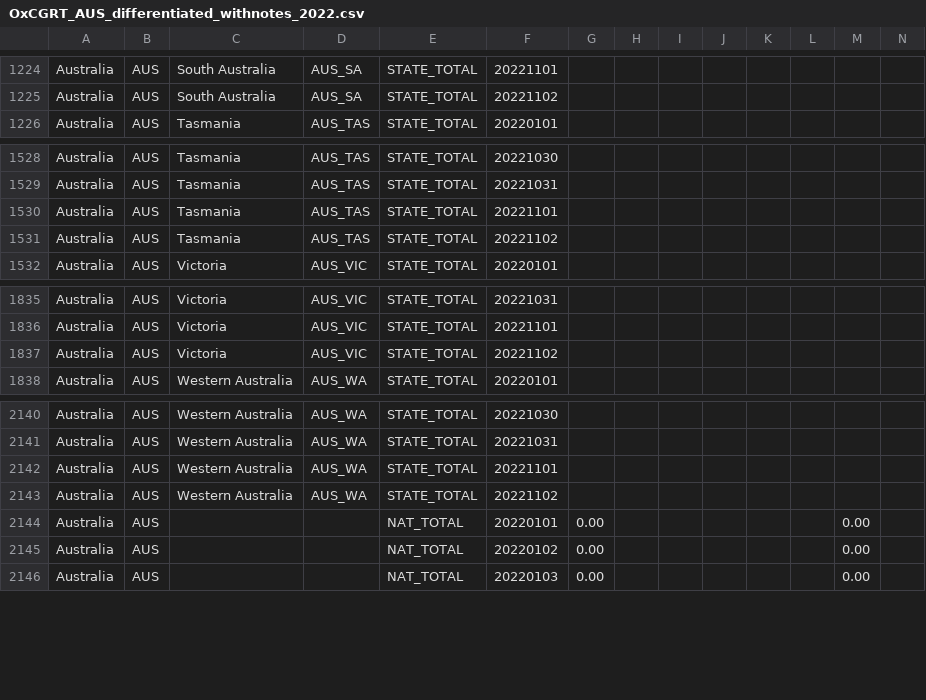
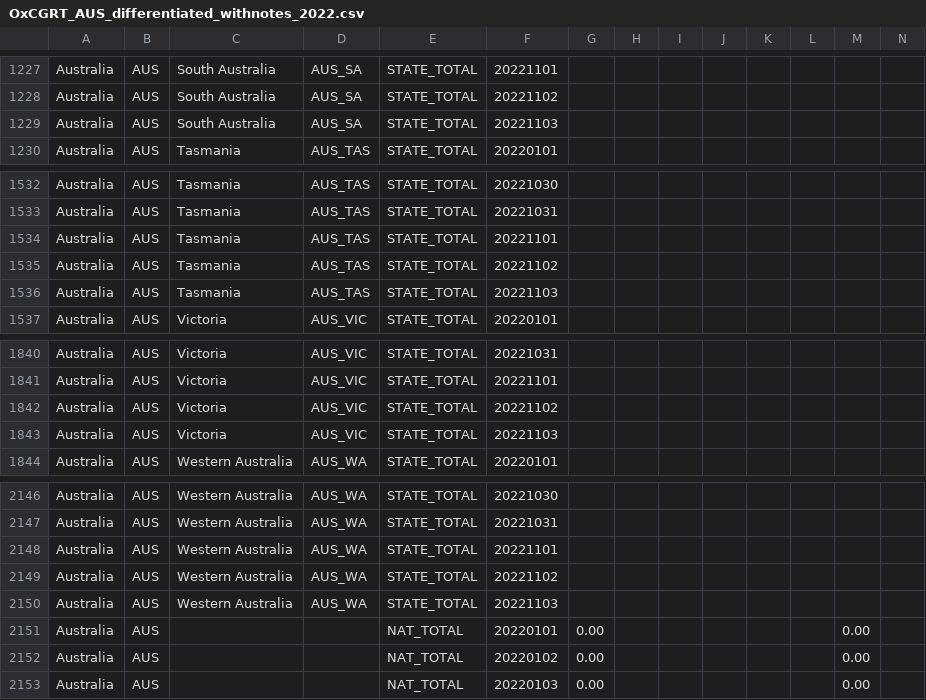
Before and after one commit to bernardoandretti/covid-policy-tracker, a CSV file: data/Australia/OxCGRT_AUS_differentiated_withnotes_2022.csv, drawn as a sheet; only a part is shown, gaps mark what is left out; rows hold the shown columns only; the diff covers the shown part only; the diff names each change by its address in the sheet, - before the commit and + after, or states it on an @@ line.

```diff
--- a/data/Australia/OxCGRT_AUS_differentiated_withnotes_2022.csv
+++ b/data/Australia/OxCGRT_AUS_differentiated_withnotes_2022.csv
+row 1229: Australia | AUS | South Australia | AUS_SA | STATE_TOTAL | 20221103
+row 1536: Australia | AUS | Tasmania | AUS_TAS | STATE_TOTAL | 20221103
+row 1843: Australia | AUS | Victoria | AUS_VIC | STATE_TOTAL | 20221103
+row 2150: Australia | AUS | Western Australia | AUS_WA | STATE_TOTAL | 20221103
```
Also changed, not shown: 4 added rows and 13 edited cells elsewhere in this file, data/United Kingdom/OxCGRT_GBR_differentiated_withnotes_2022.csv, 7 other files.
